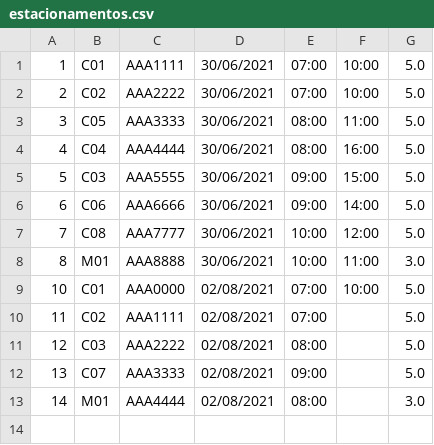
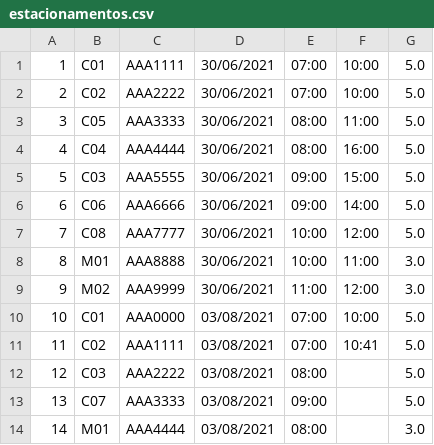
Before and after one commit to wellifabio/senai2021, a CSV file: 1des/fpoo/exemplosGUI/EstacionamentoMenu/bd/estacionamentos.csv, drawn as a sheet.

```diff
--- a/1des/fpoo/exemplosGUI/EstacionamentoMenu/bd/estacionamentos.csv
+++ b/1des/fpoo/exemplosGUI/EstacionamentoMenu/bd/estacionamentos.csv
@@ -8,6 +8,7 @@
 8;M01;AAA8888;30/06/2021;10:00;11:00;3.0
-10;C01;AAA0000;02/08/2021;07:00;10:00;5.0
-11;C02;AAA1111;02/08/2021;07:00;;5.0
-12;C03;AAA2222;02/08/2021;08:00;;5.0
-13;C07;AAA3333;02/08/2021;09:00;;5.0
-14;M01;AAA4444;02/08/2021;08:00;;3.0
+9;M02;AAA9999;30/06/2021;11:00;12:00;3.0
+10;C01;AAA0000;03/08/2021;07:00;10:00;5.0
+11;C02;AAA1111;03/08/2021;07:00;10:41;5.0
+12;C03;AAA2222;03/08/2021;08:00;;5.0
+13;C07;AAA3333;03/08/2021;09:00;;5.0
+14;M01;AAA4444;03/08/2021;08:00;;3.0
```
Also changed, not shown: 14 other files.
